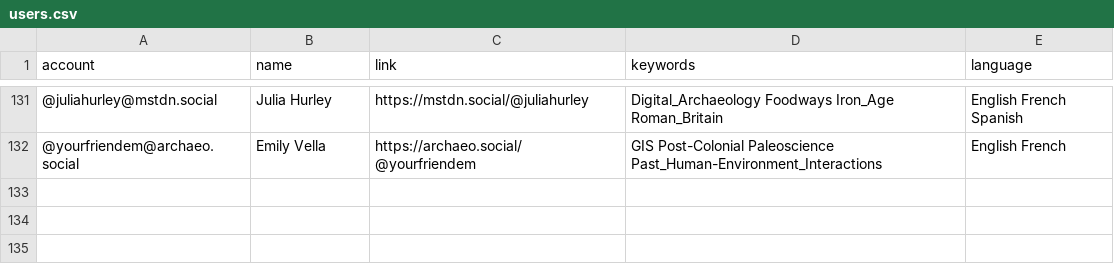
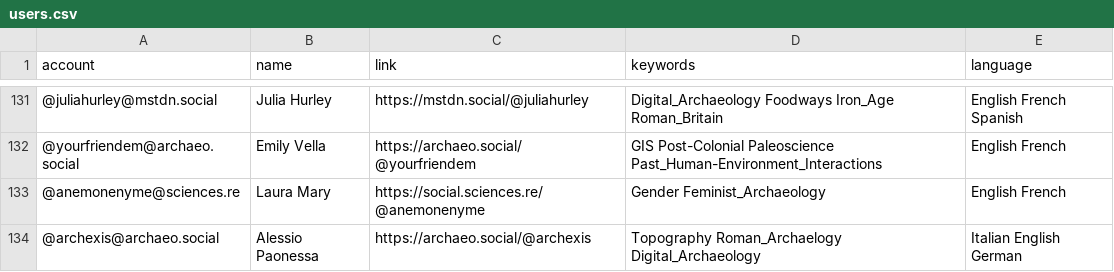
Before and after one commit to steko/Mastodon-Archaeology, a CSV file: resources/users.csv, drawn as a sheet; only a part is shown, gaps mark what is left out; the diff names each change by its address in the sheet, - before the commit and + after, or states it on an @@ line.

Commit message:
Update users.csv
+2

```diff
--- a/resources/users.csv
+++ b/resources/users.csv
+row 133: @anemonenyme@sciences.re | Laura Mary | https://social.sciences.re/@anemonenyme | Gender Feminist_Archaeology | English French
+row 134: @archexis@archaeo.social | Alessio Paonessa | https://archaeo.social/@archexis | Topography Roman_Archaelogy Digital_Archaeology | Italian English German
```
